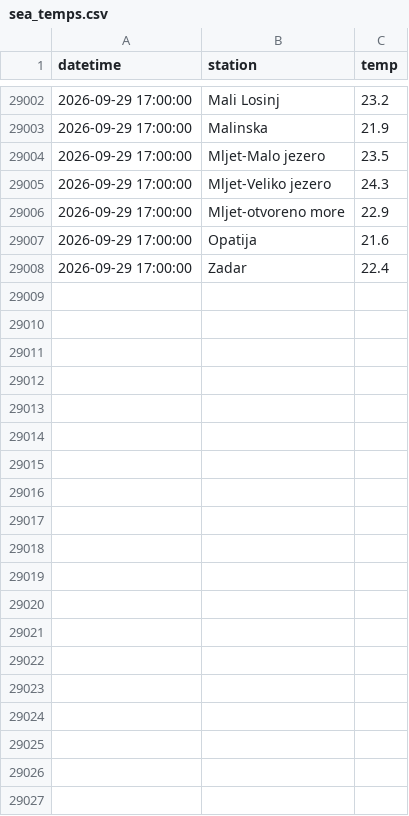
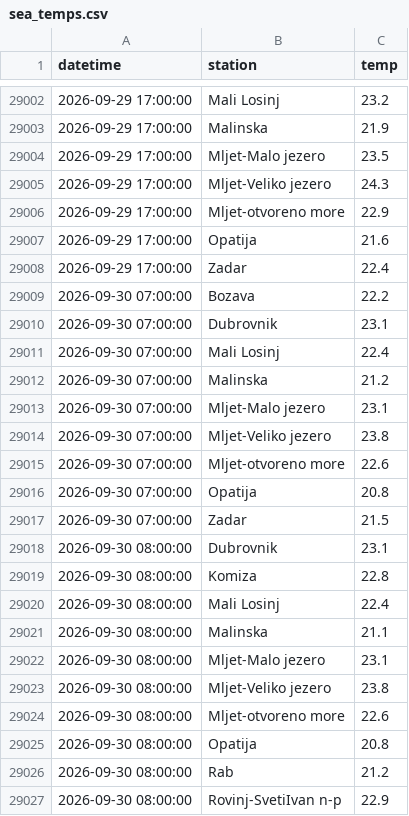
Before and after one commit to jurezgubic/sea-temps, a CSV file: sea_temps.csv, drawn as a sheet; only a part is shown, gaps mark what is left out; the diff covers the shown part only.

```diff
--- a/sea_temps.csv
+++ b/sea_temps.csv
@@ -29008 +29008,20 @@ datetime,station,temp
 2026-09-29 17:00:00,Zadar,22.4
+2026-09-30 07:00:00,Bozava,22.2
+2026-09-30 07:00:00,Dubrovnik,23.1
+2026-09-30 07:00:00,Mali Losinj,22.4
+2026-09-30 07:00:00,Malinska,21.2
+2026-09-30 07:00:00,Mljet-Malo jezero,23.1
+2026-09-30 07:00:00,Mljet-Veliko jezero,23.8
+2026-09-30 07:00:00,Mljet-otvoreno more,22.6
+2026-09-30 07:00:00,Opatija,20.8
+2026-09-30 07:00:00,Zadar,21.5
+2026-09-30 08:00:00,Dubrovnik,23.1
+2026-09-30 08:00:00,Komiza,22.8
+2026-09-30 08:00:00,Mali Losinj,22.4
+2026-09-30 08:00:00,Malinska,21.1
+2026-09-30 08:00:00,Mljet-Malo jezero,23.1
+2026-09-30 08:00:00,Mljet-Veliko jezero,23.8
+2026-09-30 08:00:00,Mljet-otvoreno more,22.6
+2026-09-30 08:00:00,Opatija,20.8
+2026-09-30 08:00:00,Rab,21.2
+2026-09-30 08:00:00,Rovinj-SvetiIvan n-p,22.9
```
Also changed, not shown: 41 added rows elsewhere in this file.
